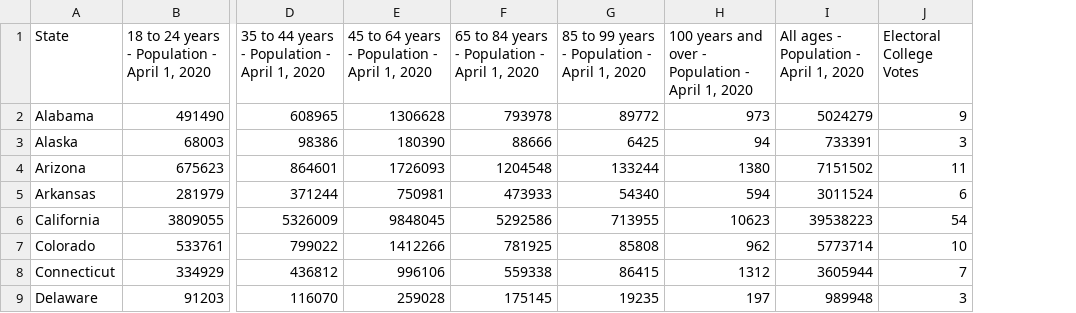
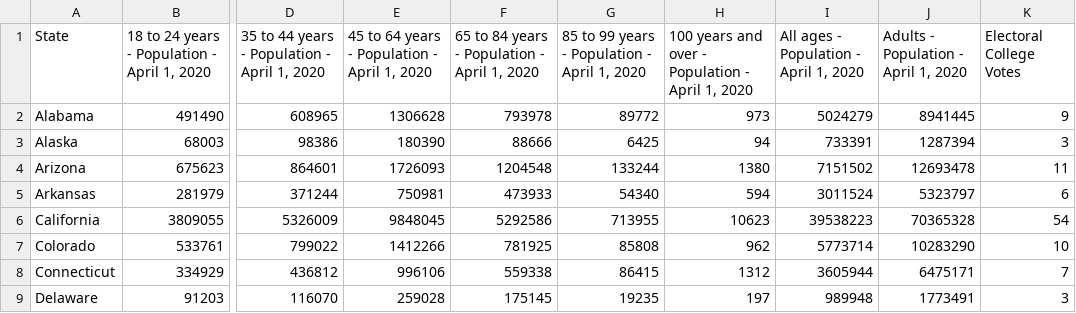
Before and after one commit to CristopherMasserini/StateMetrics, a CSV file: Data/FullData.csv, drawn as a sheet; only a part is shown, gaps mark what is left out; the diff names each change by its address in the sheet, - before the commit and + after, or states it on an @@ line.

Commit message:
EC Votes analysis

```diff
--- a/Data/FullData.csv
+++ b/Data/FullData.csv
+column J, rows 1-9: Adults - Population - April 1, 2020 | 8941445 | 1287394 | 12693478 | 5323797 | 70365328 | 10283290 | 6475171 | 1773491
```
Also changed, not shown: 3 other files.
